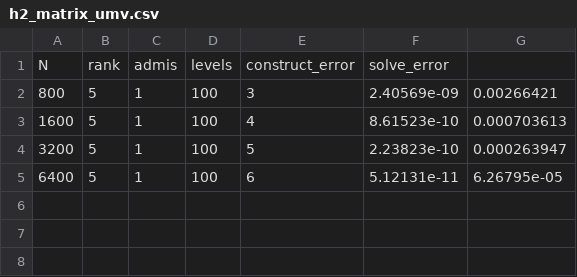
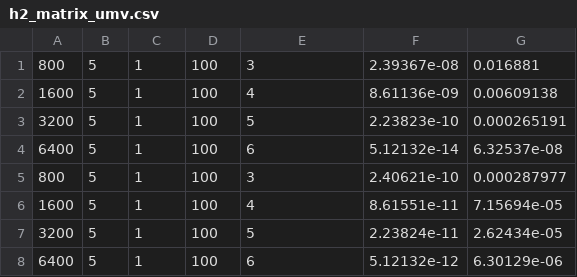
Before and after one commit to rioyokotalab/Hatrix, a CSV file: h2_matrix_umv.csv, drawn as a sheet.

```diff
--- a/h2_matrix_umv.csv
+++ b/h2_matrix_umv.csv
@@ -1,5 +1,8 @@
-N,rank,admis,levels,construct_error,solve_error
-800,5,1,100,3,2.40569e-09,0.00266421
-1600,5,1,100,4,8.61523e-10,0.000703613
-3200,5,1,100,5,2.23823e-10,0.000263947
-6400,5,1,100,6,5.12131e-11,6.26795e-05
+800,5,1,100,3,2.39367e-08,0.016881
+1600,5,1,100,4,8.61136e-09,0.00609138
+3200,5,1,100,5,2.23823e-10,0.000265191
+6400,5,1,100,6,5.12132e-14,6.32537e-08
+800,5,1,100,3,2.40621e-10,0.000287977
+1600,5,1,100,4,8.61551e-11,7.15694e-05
+3200,5,1,100,5,2.23824e-11,2.62434e-05
+6400,5,1,100,6,5.12132e-12,6.30129e-06
```
Also changed, not shown: blr2_matrix_umv.csv, hss_matrix_umv.csv, 4 other files.
